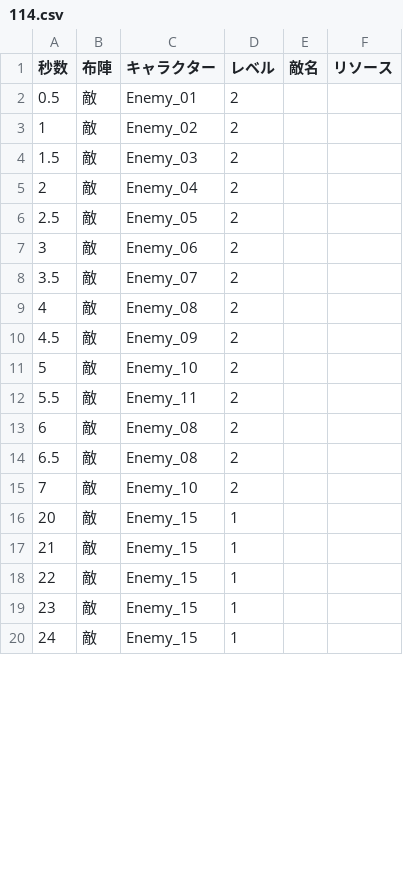
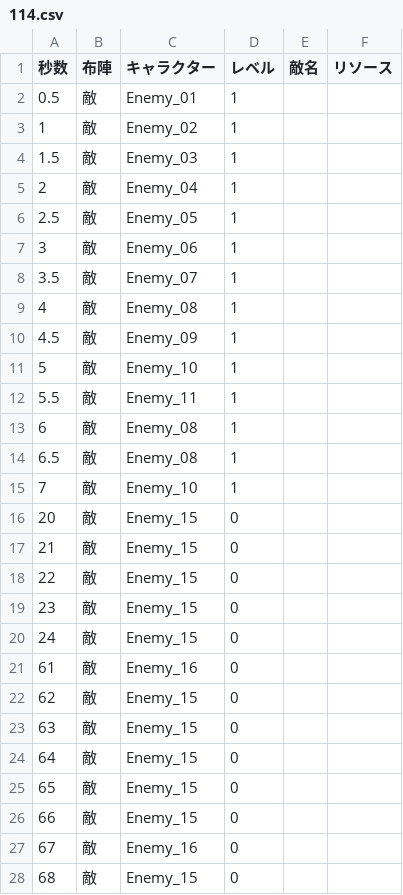
Before and after one commit to HamanoShintaro/tadakimi_game, a CSV file: Assets/Resources/DataBase/CSV/BattleStageData/114.csv, drawn as a sheet; only a part is shown; the diff covers the shown part only.

```diff
--- a/Assets/Resources/DataBase/CSV/BattleStageData/114.csv
+++ b/Assets/Resources/DataBase/CSV/BattleStageData/114.csv
@@ -1,20 +1,28 @@
 秒数,布陣,キャラクター,レベル,敵名,リソース,,,,,
-0.5,敵,Enemy_01,2
-1,敵,Enemy_02,2
-1.5,敵,Enemy_03,2
-2,敵,Enemy_04,2
-2.5,敵,Enemy_05,2
-3,敵,Enemy_06,2
-3.5,敵,Enemy_07,2
-4,敵,Enemy_08,2
-4.5,敵,Enemy_09,2
-5,敵,Enemy_10,2
-5.5,敵,Enemy_11,2
-6,敵,Enemy_08,2
-6.5,敵,Enemy_08,2
-7,敵,Enemy_10,2
-20,敵,Enemy_15,1
-21,敵,Enemy_15,1
-22,敵,Enemy_15,1
-23,敵,Enemy_15,1
-24,敵,Enemy_15,1
+0.5,敵,Enemy_01,1
+1,敵,Enemy_02,1
+1.5,敵,Enemy_03,1
+2,敵,Enemy_04,1
+2.5,敵,Enemy_05,1
+3,敵,Enemy_06,1
+3.5,敵,Enemy_07,1
+4,敵,Enemy_08,1
+4.5,敵,Enemy_09,1
+5,敵,Enemy_10,1
+5.5,敵,Enemy_11,1
+6,敵,Enemy_08,1
+6.5,敵,Enemy_08,1
+7,敵,Enemy_10,1
+20,敵,Enemy_15,0
+21,敵,Enemy_15,0
+22,敵,Enemy_15,0
+23,敵,Enemy_15,0
+24,敵,Enemy_15,0
+61,敵,Enemy_16,0
+62,敵,Enemy_15,0
+63,敵,Enemy_15,0
+64,敵,Enemy_15,0
+65,敵,Enemy_15,0
+66,敵,Enemy_15,0
+67,敵,Enemy_16,0
+68,敵,Enemy_15,0
```
Also changed, not shown: 19 added rows and 7 edited cells elsewhere in this file, Assets/Resources/DataBase/CSV/BattleStageData/115.csv, Assets/Resources/DataBase/CSV/BattleStageData/117.csv, 20 other files.
